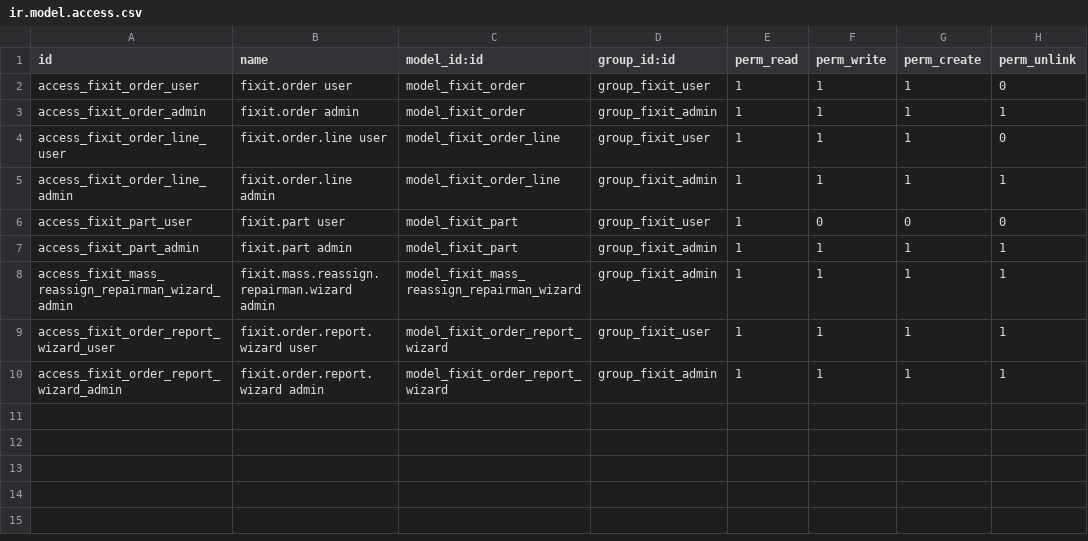
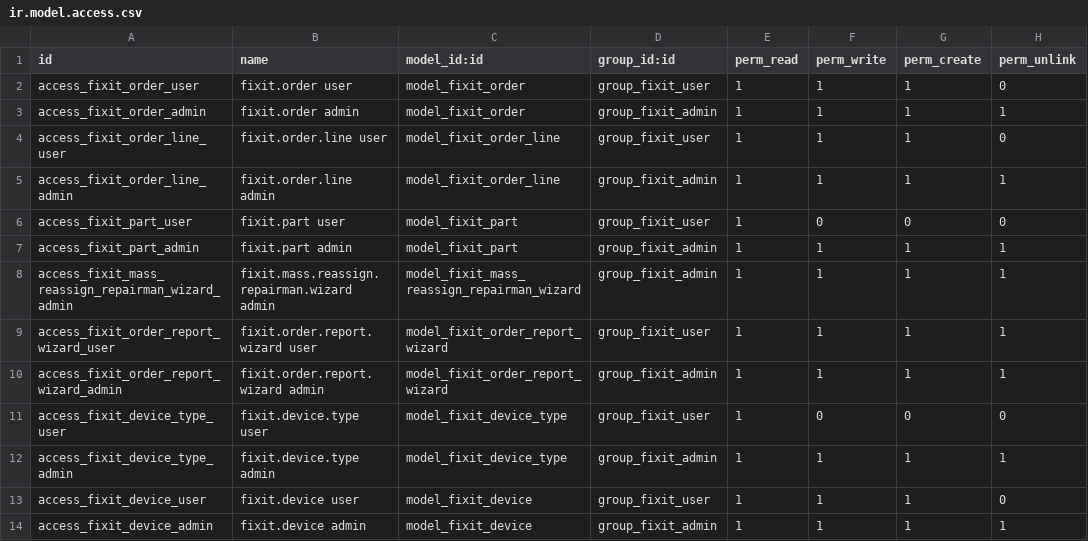
Before and after one commit to Denys-Rsh/fixit, a CSV file: security/ir.model.access.csv, drawn as a sheet.

Commit message:
Add more models

```diff
--- a/security/ir.model.access.csv
+++ b/security/ir.model.access.csv
@@ -10 +10,5 @@ access_fixit_order_report_wizard_user,fixit.order.report.wizard user,model_fixit
 access_fixit_order_report_wizard_admin,fixit.order.report.wizard admin,model_fixit_order_report_wizard,group_fixit_admin,1,1,1,1
+access_fixit_device_type_user,fixit.device.type user,model_fixit_device_type,group_fixit_user,1,0,0,0
+access_fixit_device_type_admin,fixit.device.type admin,model_fixit_device_type,group_fixit_admin,1,1,1,1
+access_fixit_device_user,fixit.device user,model_fixit_device,group_fixit_user,1,1,1,0
+access_fixit_device_admin,fixit.device admin,model_fixit_device,group_fixit_admin,1,1,1,1
```
Also changed, not shown: 19 other files.
